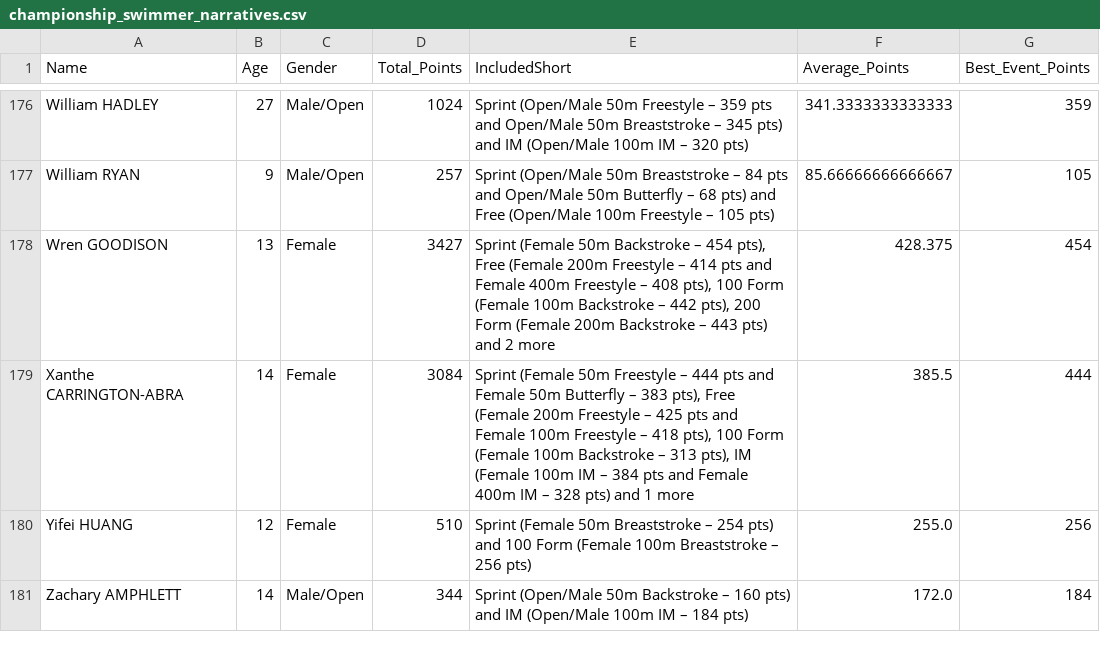
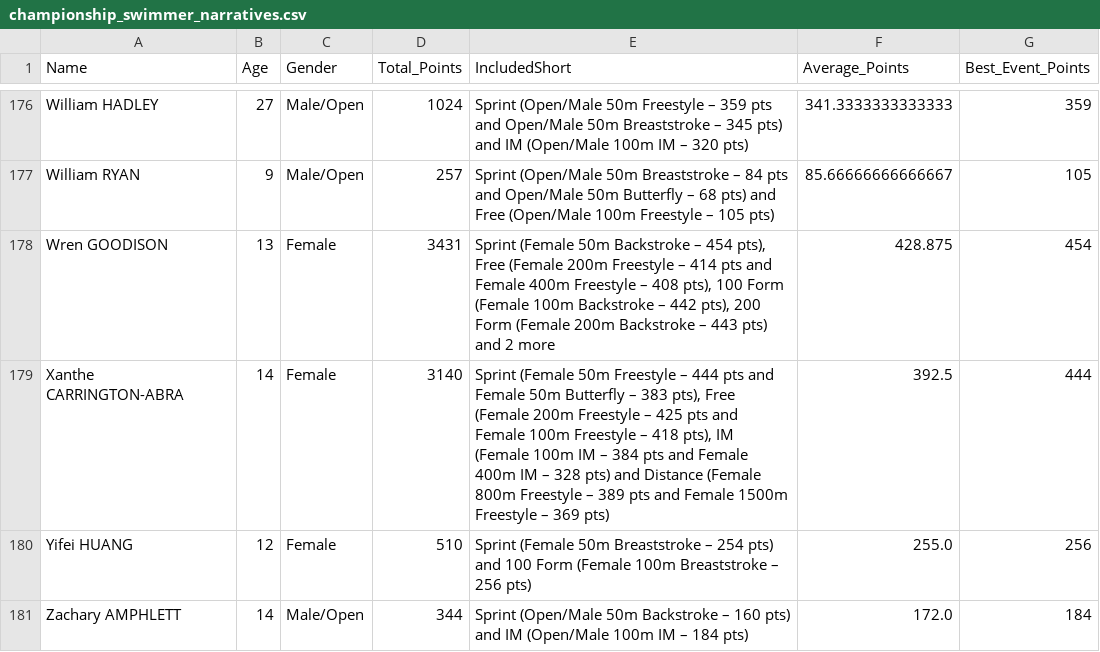
Before and after one commit to beckyoconnor/worcester-swim-club-championships, a CSV file: WSC_Club_Champs_2025/championship_results/championship_swimmer_narratives.csv, drawn as a sheet; only a part is shown, gaps mark what is left out; the diff covers the shown part only.

```diff
--- a/WSC_Club_Champs_2025/championship_results/championship_swimmer_narratives.csv
+++ b/WSC_Club_Champs_2025/championship_results/championship_swimmer_narratives.csv
@@ -177,4 +177,4 @@ William HADLEY,27,Male/Open,1024,Sprint (Open/Male 50m Freestyle – 359 pts and
 William RYAN,9,Male/Open,257,Sprint (Open/Male 50m Breaststroke – 84 pts and Open/Male 50m Butterfly – 68 pts) and Free (Open/Male 100m Freestyle – 105 pts),85.66666666666667,105
-Wren GOODISON,13,Female,3427,"Sprint (Female 50m Backstroke – 454 pts), Free (Female 200m Freestyle – 414 pts and Female 400m Freestyle – 408 pts), 100 Form (Female 100m Backstroke – 442 pts), 200 Form (Female 200m Backstroke – 443 pts) and 2 more",428.375,454
-Xanthe CARRINGTON-ABRA,14,Female,3084,"Sprint (Female 50m Freestyle – 444 pts and Female 50m Butterfly – 383 pts), Free (Female 200m Freestyle – 425 pts and Female 100m Freestyle – 418 pts), 100 Form (Female 100m Backstroke – 313 pts), IM (Female 100m IM – 384 pts and Female 400m IM – 328 pts) and 1 more",385.5,444
+Wren GOODISON,13,Female,3431,"Sprint (Female 50m Backstroke – 454 pts), Free (Female 200m Freestyle – 414 pts and Female 400m Freestyle – 408 pts), 100 Form (Female 100m Backstroke – 442 pts), 200 Form (Female 200m Backstroke – 443 pts) and 2 more",428.875,454
+Xanthe CARRINGTON-ABRA,14,Female,3140,"Sprint (Female 50m Freestyle – 444 pts and Female 50m Butterfly – 383 pts), Free (Female 200m Freestyle – 425 pts and Female 100m Freestyle – 418 pts), IM (Female 100m IM – 384 pts and Female 400m IM – 328 pts) and Distance (Female 800m Freestyle – 389 pts and Female 1500m Freestyle – 369 pts)",392.5,444
 Yifei HUANG,12,Female,510,Sprint (Female 50m Breaststroke – 254 pts) and 100 Form (Female 100m Breaststroke – 256 pts),255.0,256
```
Also changed, not shown: 80 edited cells elsewhere in this file, WSC_Club_Champs_2025/championship_results/championship_age_group_winners.csv, WSC_Club_Champs_2025/championship_results/championship_scoreboard_boys.csv, 5 other files.
